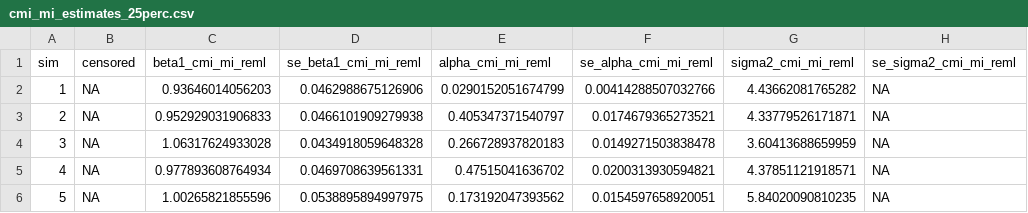
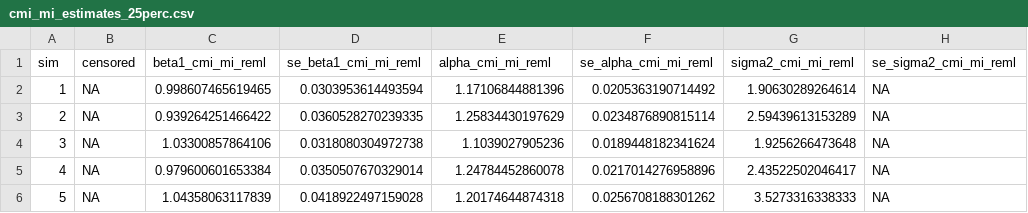
Before and after one commit to Tanya-Garcia-Lab/ACEimpute, a CSV file: Manuscript_Simulations/Correctly_Specified_Imputation_Model/sim_results/cmi_mi_estimates_25perc.csv, drawn as a sheet.

```diff
--- a/Manuscript_Simulations/Correctly_Specified_Imputation_Model/sim_results/cmi_mi_estimates_25perc.csv
+++ b/Manuscript_Simulations/Correctly_Specified_Imputation_Model/sim_results/cmi_mi_estimates_25perc.csv
@@ -1,6 +1,6 @@
 "sim","censored","beta1_cmi_mi_reml","se_beta1_cmi_mi_reml","alpha_cmi_mi_reml","se_alpha_cmi_mi_reml","sigma2_cmi_mi_reml","se_sigma2_cmi_mi_reml"
-1,NA,0.93646014056203,0.0462988675126906,0.0290152051674799,0.00414288507032766,4.43662081765282,NA
-2,NA,0.952929031906833,0.0466101909279938,0.405347371540797,0.0174679365273521,4.33779526171871,NA
-3,NA,1.06317624933028,0.0434918059648328,0.266728937820183,0.0149271503838478,3.60413688659959,NA
-4,NA,0.977893608764934,0.0469708639561331,0.47515041636702,0.0200313930594821,4.37851121918571,NA
-5,NA,1.00265821855596,0.0538895894997975,0.173192047393562,0.0154597658920051,5.84020090810235,NA
+1,NA,0.998607465619465,0.0303953614493594,1.17106844881396,0.0205363190714492,1.90630289264614,NA
+2,NA,0.939264251466422,0.0360528270239335,1.25834430197629,0.0234876890815114,2.59439613153289,NA
+3,NA,1.03300857864106,0.0318080304972738,1.1039027905236,0.0189448182341624,1.9256266473648,NA
+4,NA,0.979600601653384,0.0350507670329014,1.24784452860078,0.0217014276958896,2.43522502046417,NA
+5,NA,1.04358063117839,0.0418922497159028,1.20174644874318,0.0256708188301262,3.5273316338333,NA
```
Also changed, not shown: Manuscript_Simulations/Correctly_Specified_Imputation_Model/sim_results/cmi_mi_estimates_50perc.csv, Manuscript_Simulations/Correctly_Specified_Imputation_Model/sim_results/cmi_mi_estimates_75perc.csv.
